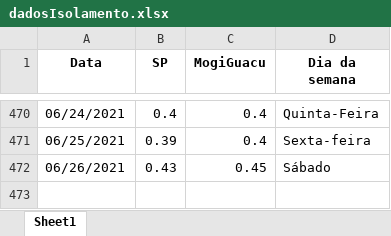
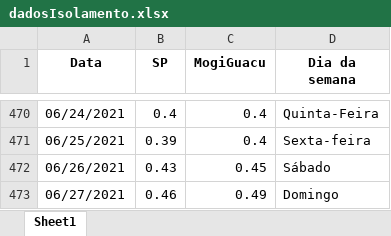
Before and after one commit to MogiOpenData/dados_gerais_covid_vacinacao, an Excel workbook: dadosIsolamento.xlsx, sheet Sheet1, drawn as a sheet; only a part is shown, gaps mark what is left out; values as stored, in another font and other column widths than the file's, no borders; the diff names each change by its address in the sheet, - before the commit and + after, or states it on an @@ line.

```diff
--- a/dadosIsolamento.xlsx (sheet Sheet1)
+++ b/dadosIsolamento.xlsx (sheet Sheet1)
+row 473: 06/27/2021 | 0.46 | 0.49 | Domingo
```
Also changed, not shown: dados_dygraph2.xlsx, 4 other files.
